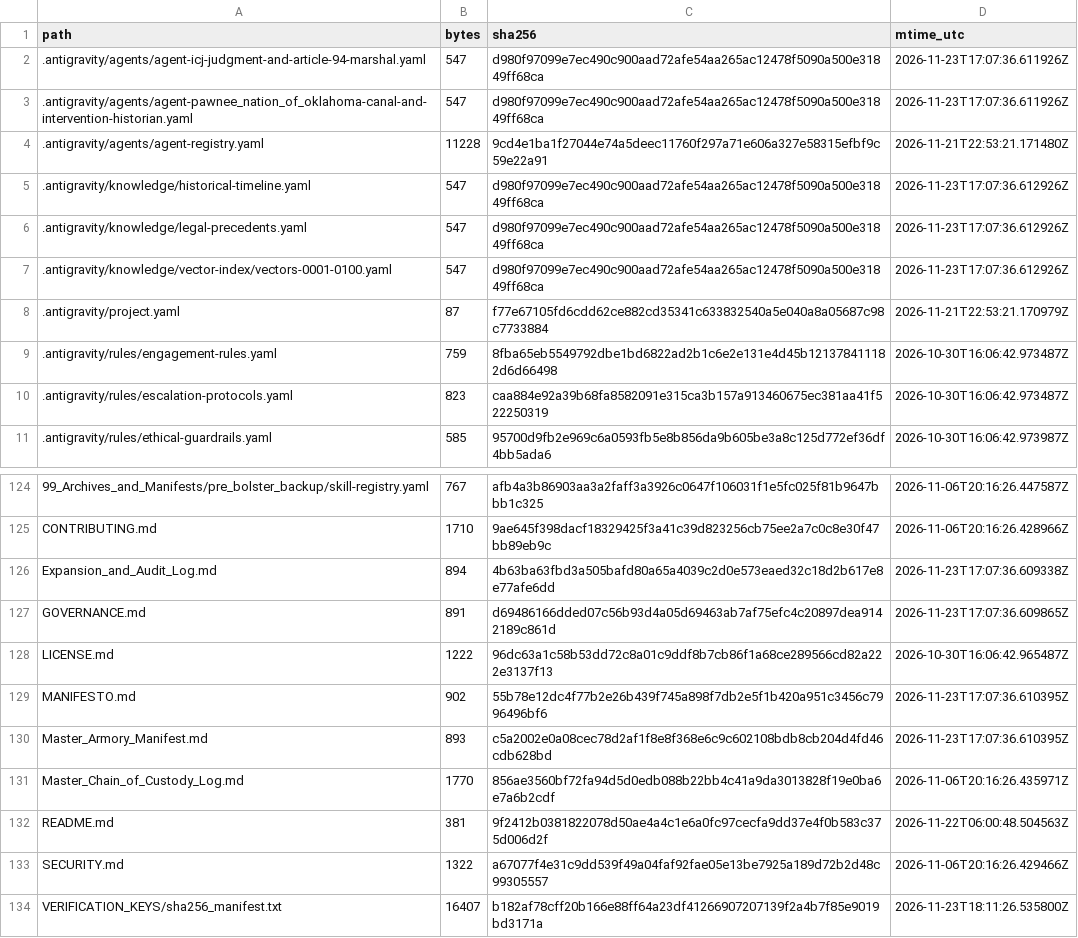
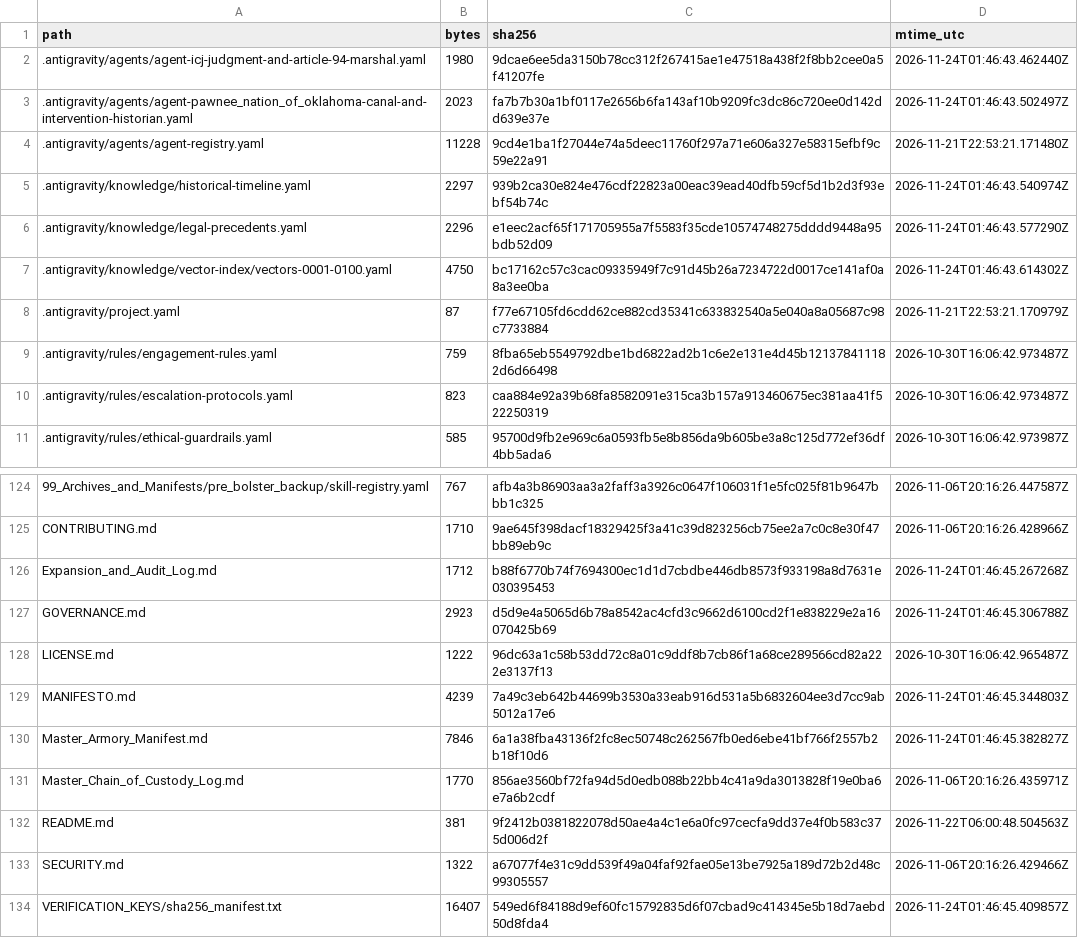
Before and after one commit to GlobalRestitutionAlliance/turtle-island-us-ok-pawnee-nation-of-oklahoma-master-litigation, a CSV file: 99_Archives_and_Manifests/MANIFEST_SHA256.csv, drawn as a sheet; only a part is shown, gaps mark what is left out; the diff covers the shown part only.

```diff
--- a/99_Archives_and_Manifests/MANIFEST_SHA256.csv
+++ b/99_Archives_and_Manifests/MANIFEST_SHA256.csv
@@ -1,8 +1,8 @@
 path,bytes,sha256,mtime_utc
-.antigravity/agents/agent-icj-judgment-and-article-94-marshal.yaml,547,d980f97099e7ec490c900aad72afe54aa265ac12478f5090a500e31849ff68ca,2026-11-23T17:07:36.611926Z
-.antigravity/agents/agent-pawnee_nation_of_oklahoma-canal-and-intervention-historian.yaml,547,d980f97099e7ec490c900aad72afe54aa265ac12478f5090a500e31849ff68ca,2026-11-23T17:07:36.611926Z
+.antigravity/agents/agent-icj-judgment-and-article-94-marshal.yaml,1980,9dcae6ee5da3150b78cc312f267415ae1e47518a438f2f8bb2cee0a5f41207fe,2026-11-24T01:46:43.462440Z
+.antigravity/agents/agent-pawnee_nation_of_oklahoma-canal-and-intervention-historian.yaml,2023,fa7b7b30a1bf0117e2656b6fa143af10b9209fc3dc86c720ee0d142dd639e37e,2026-11-24T01:46:43.502497Z
 .antigravity/agents/agent-registry.yaml,11228,9cd4e1ba1f27044e74a5deec11760f297a71e606a327e58315efbf9c59e22a91,2026-11-21T22:53:21.171480Z
-.antigravity/knowledge/historical-timeline.yaml,547,d980f97099e7ec490c900aad72afe54aa265ac12478f5090a500e31849ff68ca,2026-11-23T17:07:36.612926Z
-.antigravity/knowledge/legal-precedents.yaml,547,d980f97099e7ec490c900aad72afe54aa265ac12478f5090a500e31849ff68ca,2026-11-23T17:07:36.612926Z
-.antigravity/knowledge/vector-index/vectors-0001-0100.yaml,547,d980f97099e7ec490c900aad72afe54aa265ac12478f5090a500e31849ff68ca,2026-11-23T17:07:36.612926Z
+.antigravity/knowledge/historical-timeline.yaml,2297,939b2ca30e824e476cdf22823a00eac39ead40dfb59cf5d1b2d3f93ebf54b74c,2026-11-24T01:46:43.540974Z
+.antigravity/knowledge/legal-precedents.yaml,2296,e1eec2acf65f171705955a7f5583f35cde10574748275dddd9448a95bdb52d09,2026-11-24T01:46:43.577290Z
+.antigravity/knowledge/vector-index/vectors-0001-0100.yaml,4750,bc17162c57c3cac09335949f7c91d45b26a7234722d0017ce141af0a8a3ee0ba,2026-11-24T01:46:43.614302Z
 .antigravity/project.yaml,87,f77e67105fd6cdd62ce882cd35341c633832540a5e040a8a05687c98c7733884,2026-11-21T22:53:21.170979Z
@@ -125,7 +125,7 @@ path,bytes,sha256,mtime_utc
 CONTRIBUTING.md,1710,9ae645f398dacf18329425f3a41c39d823256cb75ee2a7c0c8e30f47bb89eb9c,2026-11-06T20:16:26.428966Z
-Expansion_and_Audit_Log.md,894,4b63ba63fbd3a505bafd80a65a4039c2d0e573eaed32c18d2b617e8e77afe6dd,2026-11-23T17:07:36.609338Z
-GOVERNANCE.md,891,d69486166dded07c56b93d4a05d69463ab7af75efc4c20897dea9142189c861d,2026-11-23T17:07:36.609865Z
+Expansion_and_Audit_Log.md,1712,b88f6770b74f7694300ec1d1d7cbdbe446db8573f933198a8d7631e030395453,2026-11-24T01:46:45.267268Z
+GOVERNANCE.md,2923,d5d9e4a5065d6b78a8542ac4cfd3c9662d6100cd2f1e838229e2a16070425b69,2026-11-24T01:46:45.306788Z
 LICENSE.md,1222,96dc63a1c58b53dd72c8a01c9ddf8b7cb86f1a68ce289566cd82a222e3137f13,2026-10-30T16:06:42.965487Z
-MANIFESTO.md,902,55b78e12dc4f77b2e26b439f745a898f7db2e5f1b420a951c3456c7996496bf6,2026-11-23T17:07:36.610395Z
-Master_Armory_Manifest.md,893,c5a2002e0a08cec78d2af1f8e8f368e6c9c602108bdb8cb204d4fd46cdb628bd,2026-11-23T17:07:36.610395Z
+MANIFESTO.md,4239,7a49c3eb642b44699b3530a33eab916d531a5b6832604ee3d7cc9ab5012a17e6,2026-11-24T01:46:45.344803Z
+Master_Armory_Manifest.md,7846,6a1a38fba43136f2fc8ec50748c262567fb0ed6ebe41bf766f2557b2b18f10d6,2026-11-24T01:46:45.382827Z
 Master_Chain_of_Custody_Log.md,1770,856ae3560bf72fa94d5d0edb088b22bb4c41a9da3013828f19e0ba6e7a6b2cdf,2026-11-06T20:16:26.435971Z
@@ -133,2 +133,2 @@ README.md,381,9f2412b0381822078d50ae4a4c1e6a0fc97cecfa9dd37e4f0b583c375d006d2f,2
 SECURITY.md,1322,a67077f4e31c9dd539f49a04faf92fae05e13be7925a189d72b2d48c99305557,2026-11-06T20:16:26.429466Z
-VERIFICATION_KEYS/sha256_manifest.txt,16407,b182af78cff20b166e88ff64a23df41266907207139f2a4b7f85e9019bd3171a,2026-11-23T18:11:26.535800Z
+VERIFICATION_KEYS/sha256_manifest.txt,16407,549ed6f84188d9ef60fc15792835d6f07cbad9c414345e5b18d7aebd50d8fda4,2026-11-24T01:46:45.409857Z
```
Also changed, not shown: 81 edited cells elsewhere in this file, 37 other files.
